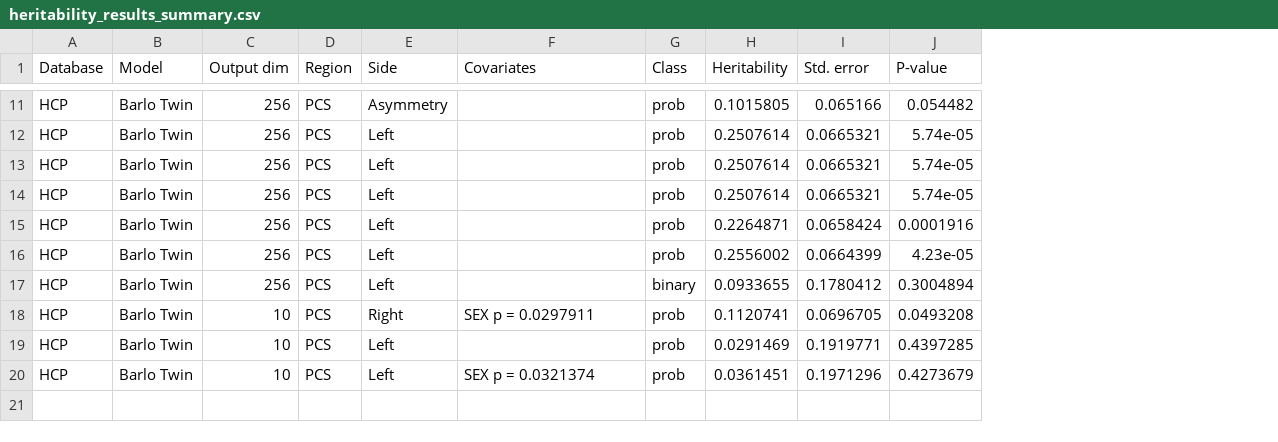
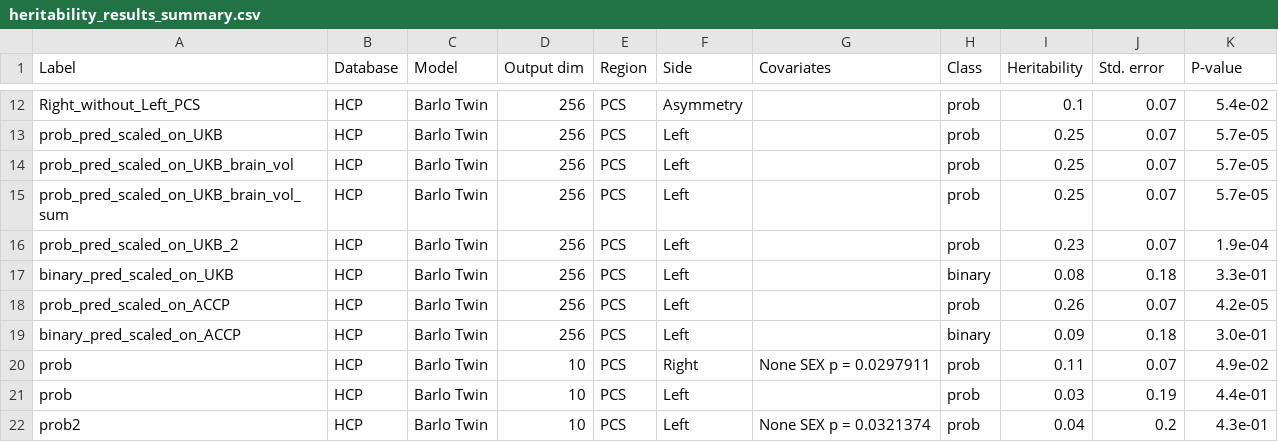
Before and after one commit to neurospin/champollion_V1, a CSV file: contrastive/notebooks/antoine/heritability_results_summary.csv, drawn as a sheet; only a part is shown, gaps mark what is left out; addresses are those after the commit; the diff covers the shown part only; the diff names each change by its address in the sheet, - before the commit and + after, or states it on an @@ line.

```diff
--- a/contrastive/notebooks/antoine/heritability_results_summary.csv
+++ b/contrastive/notebooks/antoine/heritability_results_summary.csv
+column A (Label), rows 12-16: Right_without_Left_PCS | prob_pred_scaled_on_UKB | prob_pred_scaled_on_UKB_brain_vol | prob_pred_scaled_on_UKB_brain_vol_sum | prob_pred_scaled_on_UKB_2; rows 18-22: prob_pred_scaled_on_ACCP | binary_pred_scaled_on_ACCP | prob | prob | prob2
-I12 (Heritability): 0.1015805
+I12 (Heritability): 0.1
-J12 (Std. error): 0.065166
+J12 (Std. error): 0.07
-K12 (P-value): 0.054482
+K12 (P-value): 5.4e-02
-I13:I15 (Heritability): 0.2507614
+I13:I15 (Heritability): 0.25
-J13:J15 (Std. error): 0.0665321
+J13:J15 (Std. error): 0.07
-K13:K15 (P-value): 5.74e-05
+K13:K15 (P-value): 5.7e-05
-I16 (Heritability): 0.2264871
+I16 (Heritability): 0.23
-J16 (Std. error): 0.0658424
+J16 (Std. error): 0.07
-K16 (P-value): 0.0001916
+K16 (P-value): 1.9e-04
+row 17: binary_pred_scaled_on_UKB | HCP | Barlo Twin | 256 | PCS | Left |  | binary | 0.08 | 0.18 | 3.3e-01
-I18 (Heritability): 0.2556002
+I18 (Heritability): 0.26
-J18 (Std. error): 0.0664399
+J18 (Std. error): 0.07
-K18 (P-value): 4.23e-05
+K18 (P-value): 4.2e-05
-I19 (Heritability): 0.0933655
+I19 (Heritability): 0.09
-J19 (Std. error): 0.1780412
+J19 (Std. error): 0.18
-K19 (P-value): 0.3004894
+K19 (P-value): 3.0e-01
-G20 (Covariates): SEX p = 0.0297911
+G20 (Covariates): None SEX p = 0.0297911
-I20 (Heritability): 0.1120741
+I20 (Heritability): 0.11
-J20 (Std. error): 0.0696705
+J20 (Std. error): 0.07
-K20 (P-value): 0.0493208
+K20 (P-value): 4.9e-02
-I21 (Heritability): 0.0291469
+I21 (Heritability): 0.03
-J21 (Std. error): 0.1919771
+J21 (Std. error): 0.19
-K21 (P-value): 0.4397285
+K21 (P-value): 4.4e-01
-G22 (Covariates): SEX p = 0.0321374
+G22 (Covariates): None SEX p = 0.0321374
-I22 (Heritability): 0.0361451
+I22 (Heritability): 0.04
-J22 (Std. error): 0.1971296
+J22 (Std. error): 0.2
-K22 (P-value): 0.4273679
+K22 (P-value): 4.3e-01
```
Also changed, not shown: 1 added row and 28 edited cells elsewhere in this file, 9 other files.
